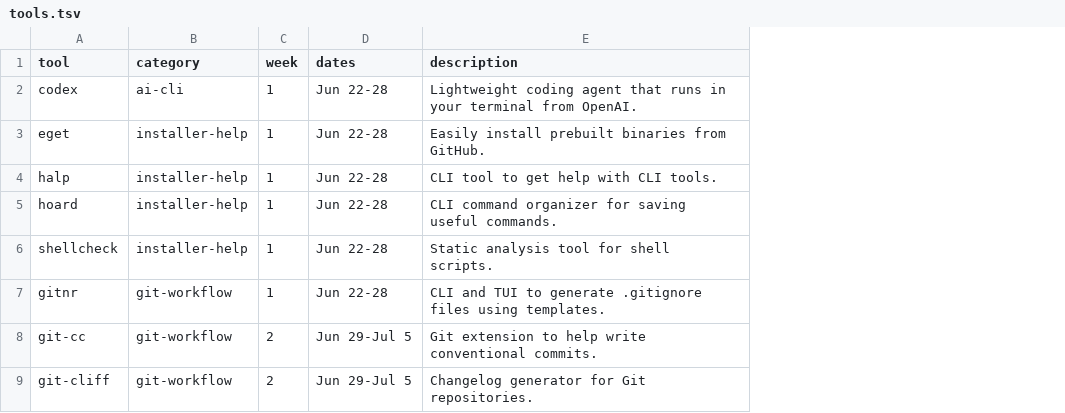
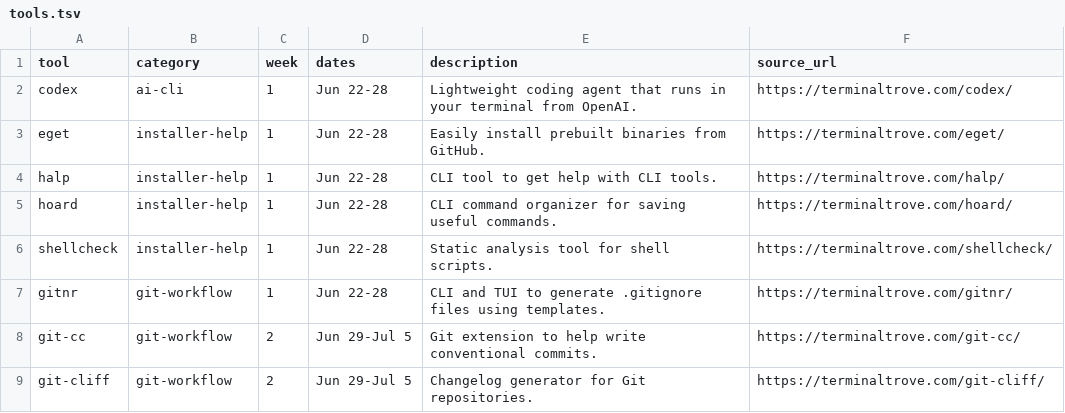
Before and after one commit to m3lixir/cli-tools-and-dotfiles, a TSV file: data/tools.tsv, drawn as a sheet; only a part is shown; the diff names each change by its address in the sheet, - before the commit and + after, or states it on an @@ line.

Commit message:
Add issue source links and generated-file cleanup

```diff
--- a/data/tools.tsv
+++ b/data/tools.tsv
+column F (source_url), rows 2-9: https://terminaltrove.com/codex/ | https://terminaltrove.com/eget/ | https://terminaltrove.com/halp/ | https://terminaltrove.com/hoard/ | https://terminaltrove.com/shellcheck/ | https://terminaltrove.com/gitnr/ | https://terminaltrove.com/git-cc/ | https://terminaltrove.com/git-cliff/
```
Also changed, not shown: 7 other files.
